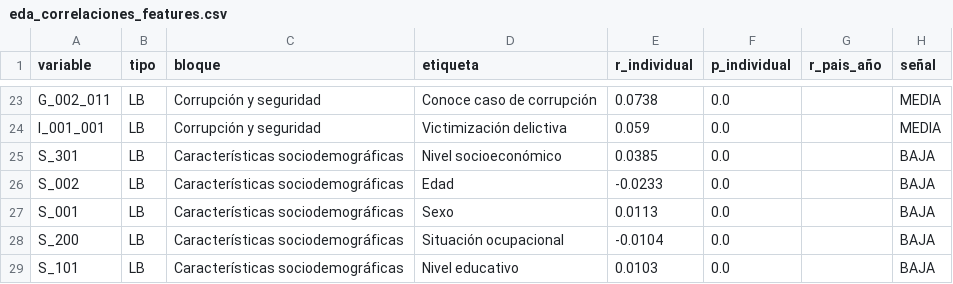
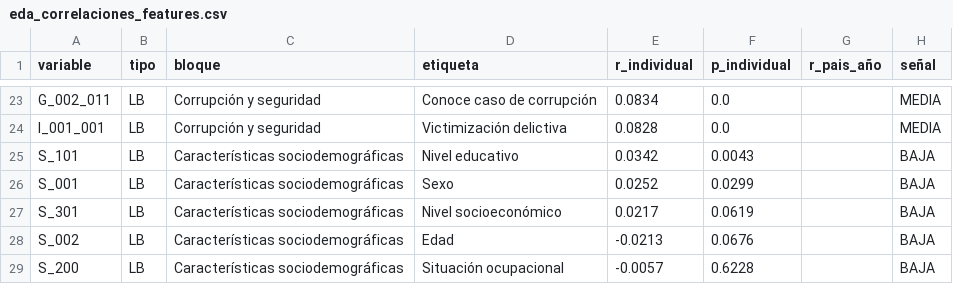
Before and after one commit to PatricioPorrasM/DemocraticSatisfactionLatam, a CSV file: results/tables/eda_correlaciones_features.csv, drawn as a sheet; only a part is shown, gaps mark what is left out; removed rows and columns are numbered as before the commit, all else as after; the diff covers the shown part only; the diff names each change by its address in the sheet, - before the commit and + after, or states it on an @@ line.

```diff
--- a/results/tables/eda_correlaciones_features.csv
+++ b/results/tables/eda_correlaciones_features.csv
-E23 (r_individual): 0.0738
+E23 (r_individual): 0.0834
-E24 (r_individual): 0.059
+E24 (r_individual): 0.0828
+row 25: S_101 | LB | Características sociodemográficas | Nivel educativo | 0.0342 | 0.0043 |  | BAJA
+row 26: S_001 | LB | Características sociodemográficas | Sexo | 0.0252 | 0.0299 |  | BAJA
-E27 (r_individual): 0.0385
+E27 (r_individual): 0.0217
-F27 (p_individual): 0.0
+F27 (p_individual): 0.0619
-E28 (r_individual): -0.0233
+E28 (r_individual): -0.0213
-F28 (p_individual): 0.0
+F28 (p_individual): 0.0676
-row 27: S_001 | LB | Características sociodemográficas | Sexo | 0.0113 | 0.0 |  | BAJA
-E29 (r_individual): -0.0104
+E29 (r_individual): -0.0057
-F29 (p_individual): 0.0
+F29 (p_individual): 0.6228
-row 29: S_101 | LB | Características sociodemográficas | Nivel educativo | 0.0103 | 0.0 |  | BAJA
```
Also changed, not shown: 7 added rows, 7 removed rows and 18 edited cells elsewhere in this file, notebooks/catboost_info/learn_error.tsv, notebooks/catboost_info/test_error.tsv, 50 other files.
